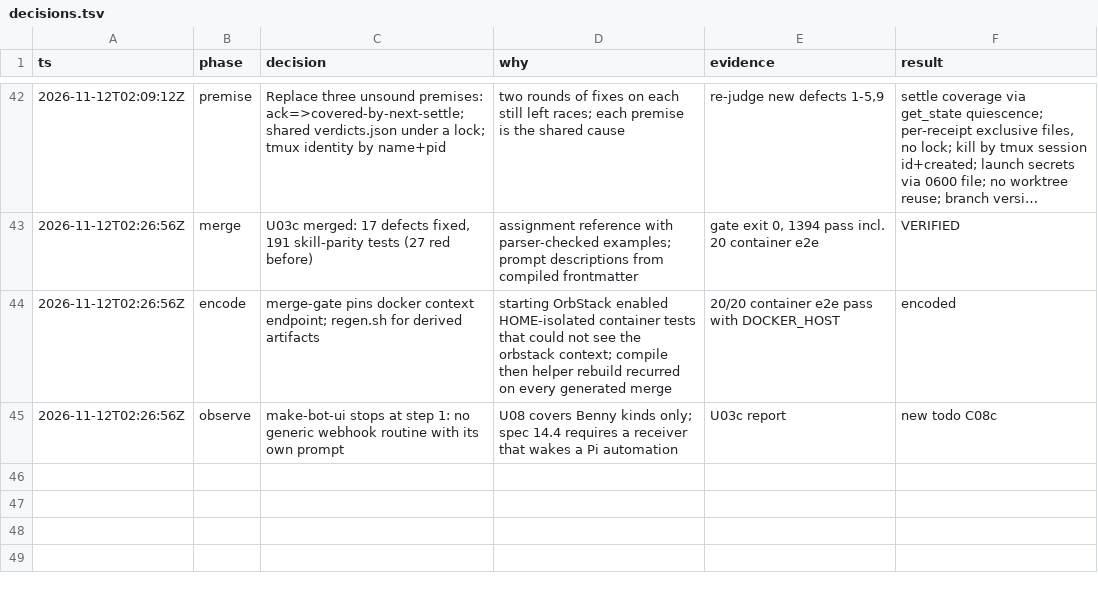
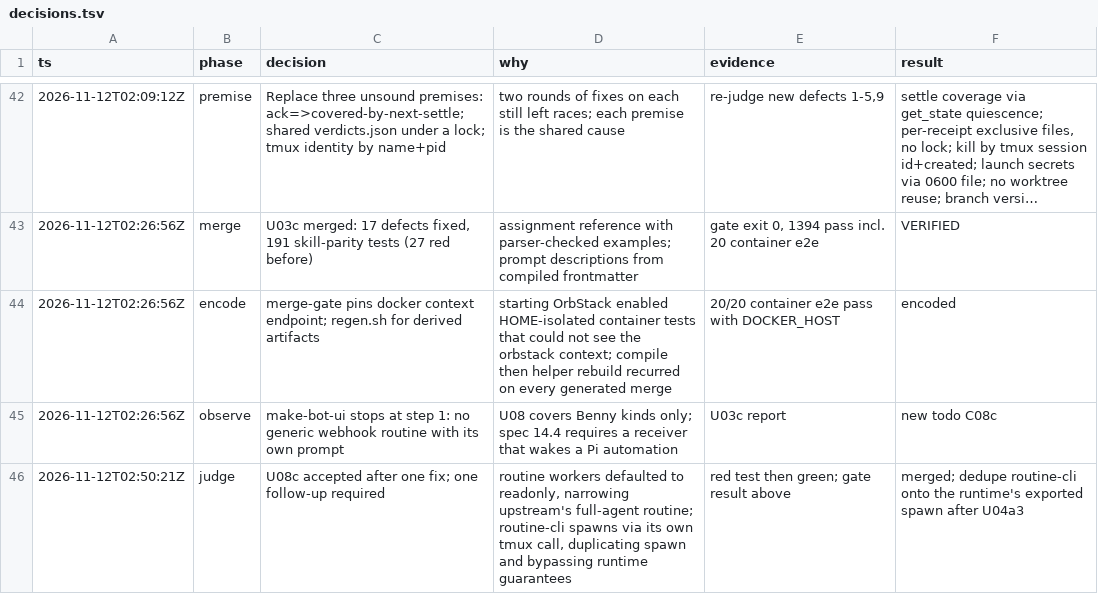
Before and after one commit to just-joshn/pi-customizations, a TSV file: parity/pi-native-tmux-2026-11-11/decisions.tsv, drawn as a sheet; only a part is shown, gaps mark what is left out; long unchanged cells end in …; the diff names each change by its address in the sheet, - before the commit and + after, or states it on an @@ line.

Commit message:
docs(parity): log U08c

```diff
--- a/parity/pi-native-tmux-2026-11-11/decisions.tsv
+++ b/parity/pi-native-tmux-2026-11-11/decisions.tsv
+row 46: 2026-11-12T02:50:21Z | judge | U08c accepted after one fix; one follow-up required | routine workers defaulted to readonly, narrowing upstream's full-agent routine; routine-cli spawns via its own tmux call, duplicating spawn and bypassing runtime guarantees | red test then green; gate result above | merged; dedupe routine-cli onto the runtime's exported spawn after U04a3
```
